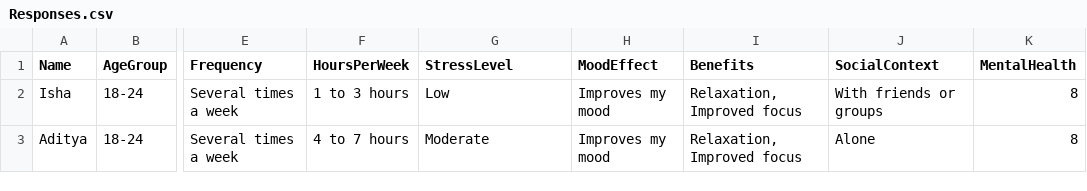
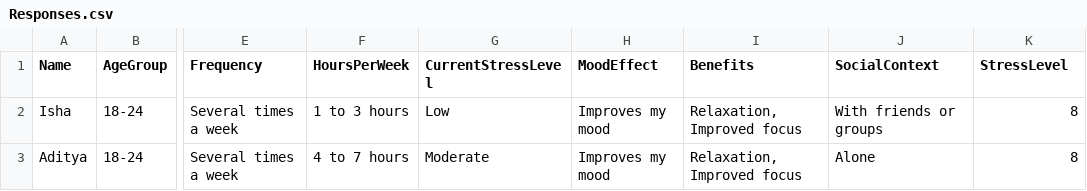
Before and after one commit to ishaarora-123/PYTHON, a CSV file: Project/StressLevelML/Responses.csv, drawn as a sheet; only a part is shown, gaps mark what is left out; the diff names each change by its address in the sheet, - before the commit and + after, or states it on an @@ line.

```diff
--- a/Project/StressLevelML/Responses.csv
+++ b/Project/StressLevelML/Responses.csv
-G1: StressLevel
+G1: CurrentStressLevel
-K1: MentalHealth
+K1: StressLevel
```
Also changed, not shown: 4 other files.
